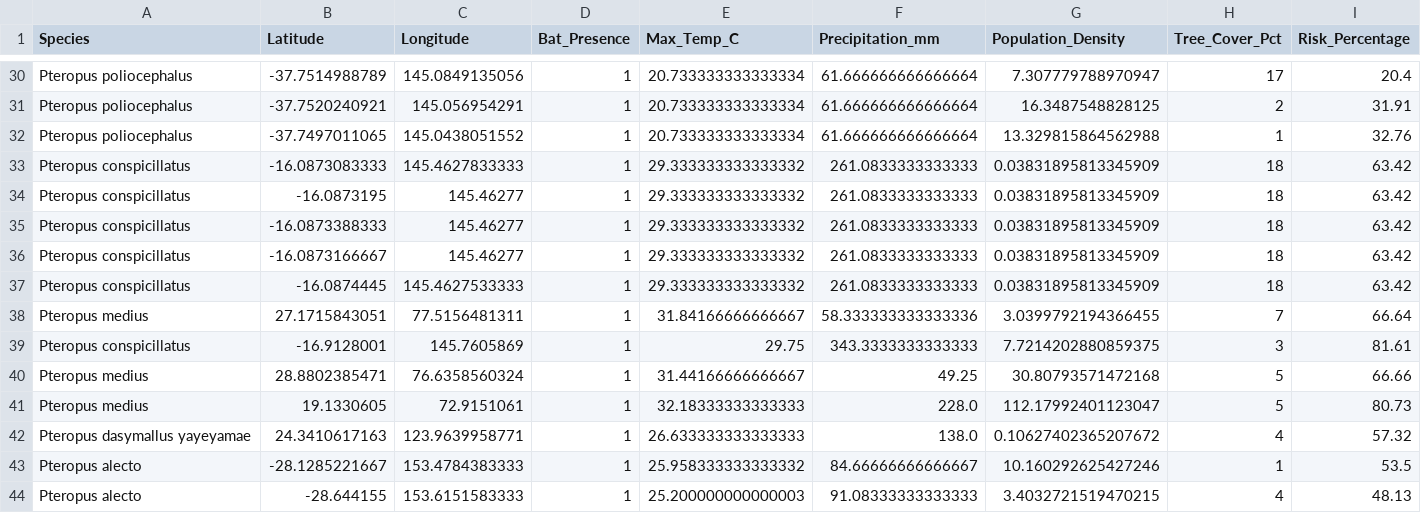
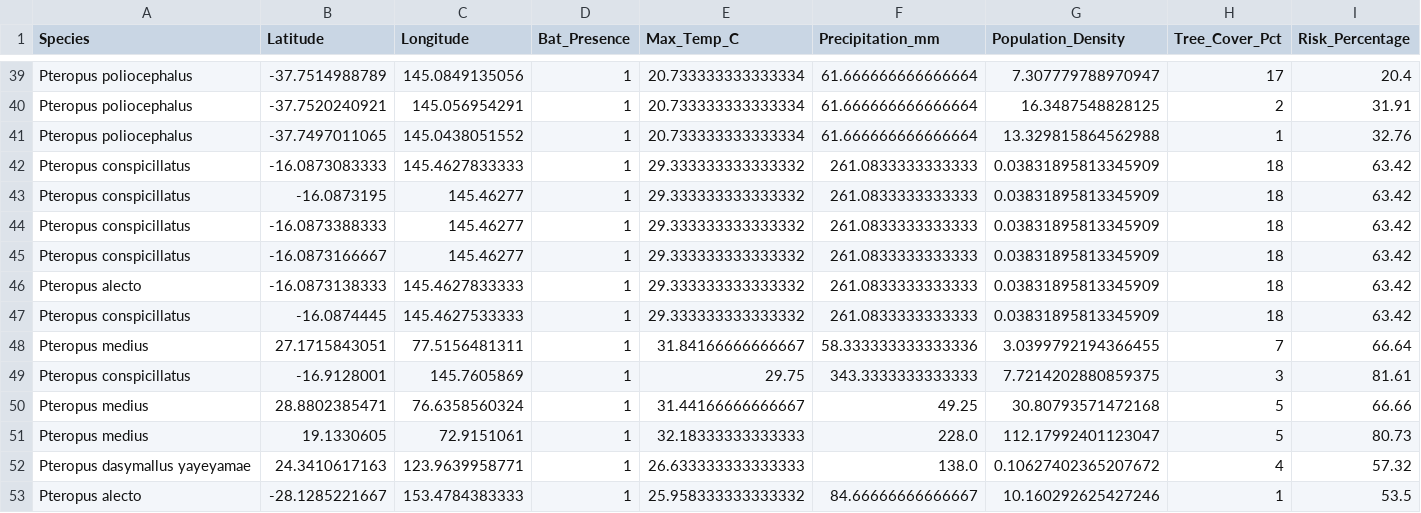
Before and after one commit to raghavvv1901/Nipah-Project, a CSV file: nipah_spillover_data.csv, drawn as a sheet; only a part is shown, gaps mark what is left out; the shorter side is filled out with more unchanged rows; the diff covers the shown part only; the diff names each change by its address in the sheet, - before the commit and + after, or states it on an @@ line.

```diff
--- a/nipah_spillover_data.csv
+++ b/nipah_spillover_data.csv
+row 46: Pteropus alecto | -16.0873138333 | 145.4627833333 | 1 | 29.333333333333332 | 261.0833333333333 | 0.03831895813345909 | 18 | 63.42
```
Also changed, not shown: 9 added rows and 8 removed rows elsewhere in this file.
